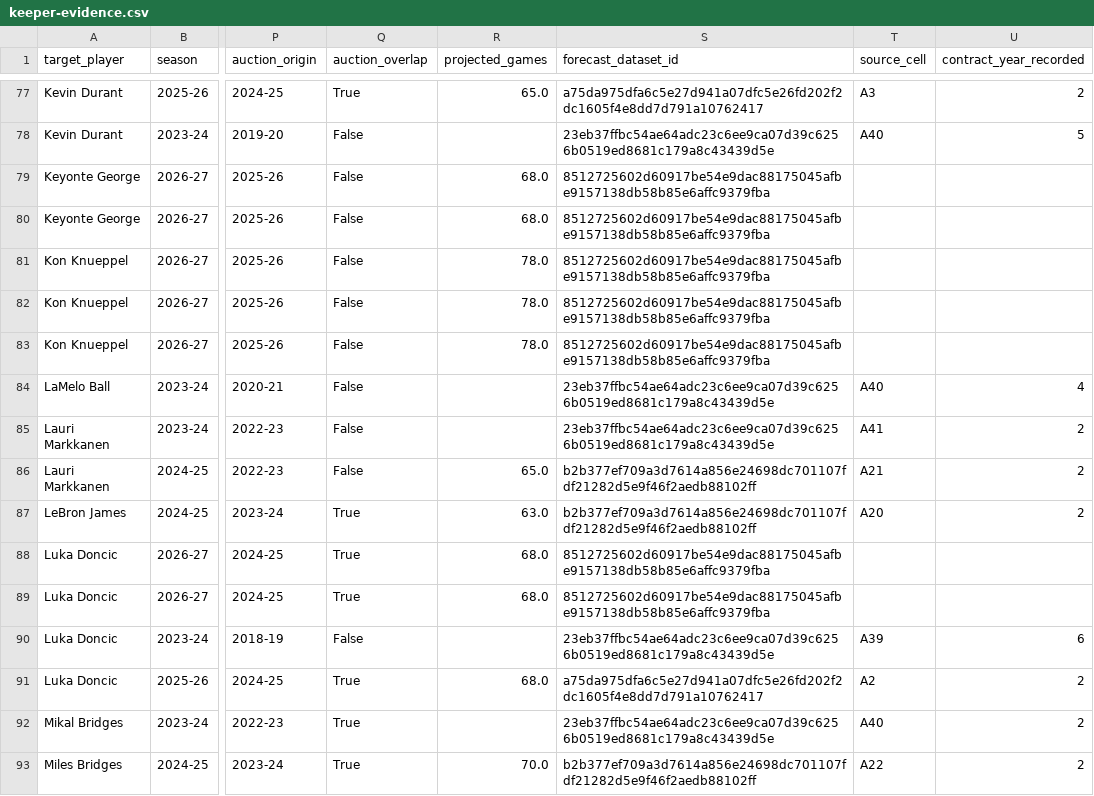
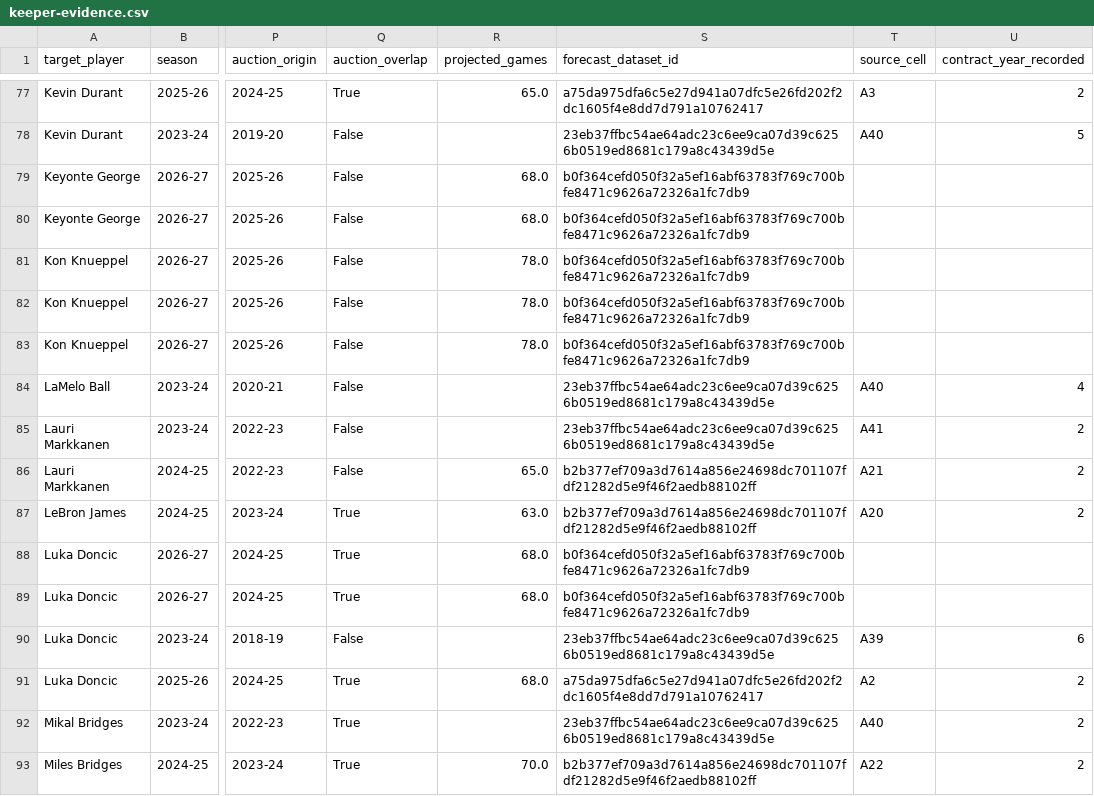
Before and after one commit to Sokalsky/Survivor, a CSV file: output/valuations/keeper-evidence.csv, drawn as a sheet; only a part is shown, gaps mark what is left out; the diff covers the shown part only; the diff names each change by its address in the sheet, - before the commit and + after, or states it on an @@ line.

Commit message:
Add live draft workspace, Yahoo watcher, and confirmed season calendar
Make Draft the default page with private live/practice sessions, adaptive auction
prices, roster-aware bid caps, team budgets and observed bidding history. Add a
Chrome watcher with explicit field mapping, durable replay and sale confirmation.

Apply the confirmed 2026-27 cuts and Sunday tie-cohort rule to valuation model v11.
Include regression checks, extension download and setup documentation.

```diff
--- a/output/valuations/keeper-evidence.csv
+++ b/output/valuations/keeper-evidence.csv
-S79:S83 (forecast_dataset_id): 8512725602d60917be54e9dac88175045afbe9157138db58b85e6affc9379fba
+S79:S83 (forecast_dataset_id): b0f364cefd050f32a5ef16abf63783f769c700bfe8471c9626a72326a1fc7db9
-S88:S89 (forecast_dataset_id): 8512725602d60917be54e9dac88175045afbe9157138db58b85e6affc9379fba
+S88:S89 (forecast_dataset_id): b0f364cefd050f32a5ef16abf63783f769c700bfe8471c9626a72326a1fc7db9
```
Also changed, not shown: 36 edited cells elsewhere in this file, 32 other files.
